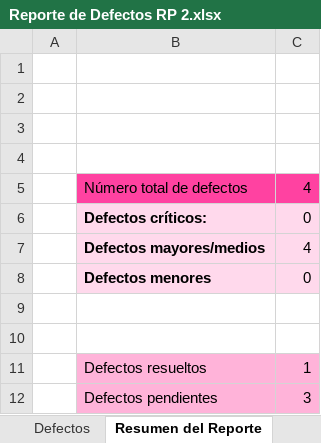
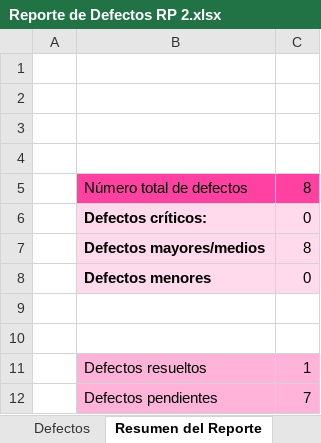
Before and after one commit to Richiess1/Proyecto-PDS-BarbieFinanciera, an Excel workbook: Barbie_Financiera_FASE_2/Reporte de Defectos RP 2.xlsx, sheet Resumen del Reporte, drawn as a sheet; values as stored, in another font and other column widths than the file's, no borders; the diff names each change by its address in the sheet, - before the commit and + after, or states it on an @@ line.

```diff
--- a/Barbie_Financiera_FASE_2/Reporte de Defectos RP 2.xlsx (sheet Resumen del Reporte)
+++ b/Barbie_Financiera_FASE_2/Reporte de Defectos RP 2.xlsx (sheet Resumen del Reporte)
-C5: 4
+C5: 8
-C7: 4
+C7: 8
-C12: 3
+C12: 7
```
Also changed, not shown: sheet Defectos.
